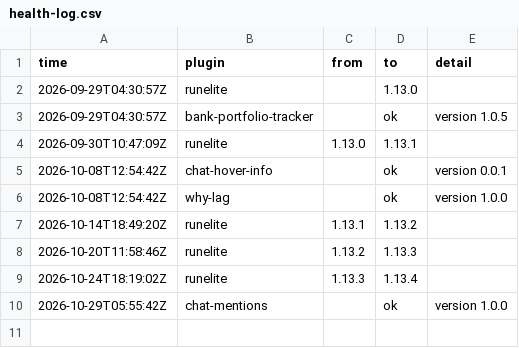
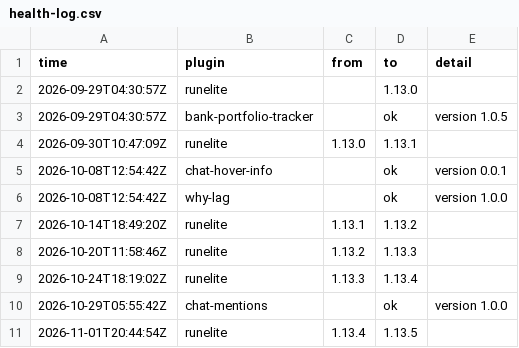
Before and after one commit to 2hBuilds/hub-installs, a CSV file: data/health-log.csv, drawn as a sheet; the diff names each change by its address in the sheet, - before the commit and + after, or states it on an @@ line.

```diff
--- a/data/health-log.csv
+++ b/data/health-log.csv
+row 11: 2026-11-01T20:44:54Z | runelite | 1.13.4 | 1.13.5
```
Also changed, not shown: data/hourly.csv, 1 other file.
